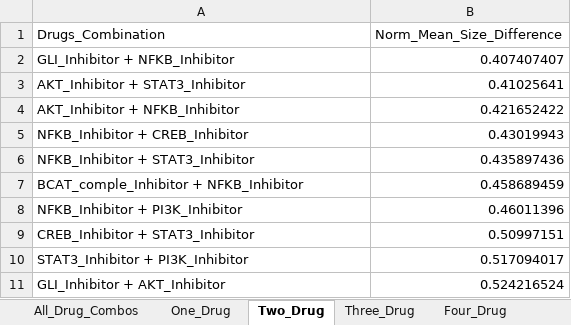
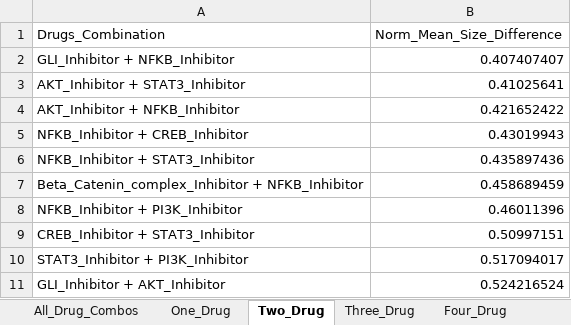
Before and after one commit to adilahiri/TNBCSC, an Excel workbook: Results/One_Mutation_File.xlsx, sheet Two_Drug, drawn as a sheet; values as stored, in another font and other column widths than the file's, no borders; the diff names each change by its address in the sheet, - before the commit and + after, or states it on an @@ line.

```diff
--- a/Results/One_Mutation_File.xlsx (sheet Two_Drug)
+++ b/Results/One_Mutation_File.xlsx (sheet Two_Drug)
-A7 (Drugs_Combination): BCAT_comple_Inhibitor + NFKB_Inhibitor
+A7 (Drugs_Combination): Beta_Catenin_complex_Inhibitor + NFKB_Inhibitor
```
Also changed, not shown: sheet Four_Drug, sheet Five_Drug, sheet Three_Drug, sheet One_Drug, sheet All_Drug_Combos, 5 other files.
